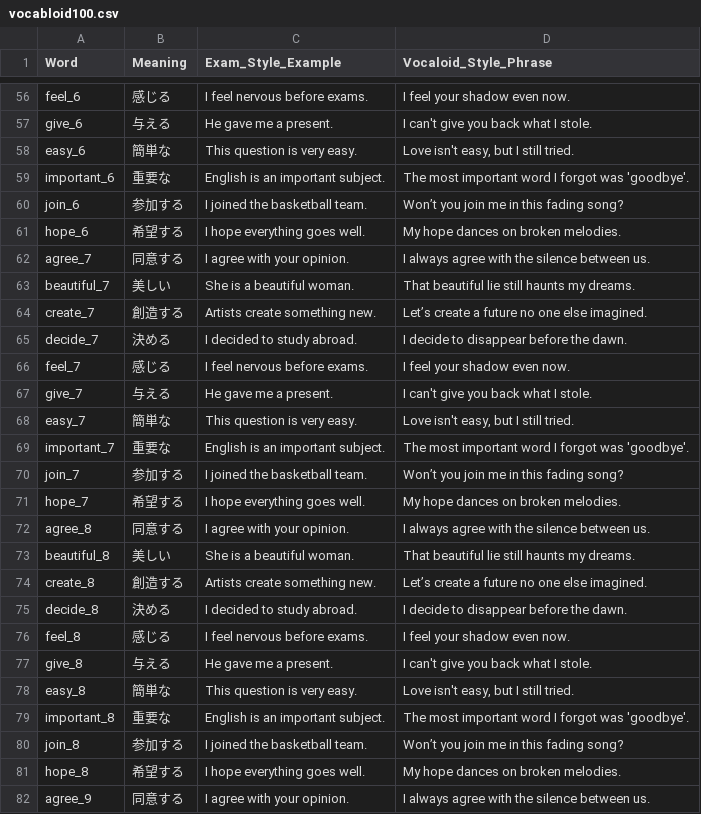
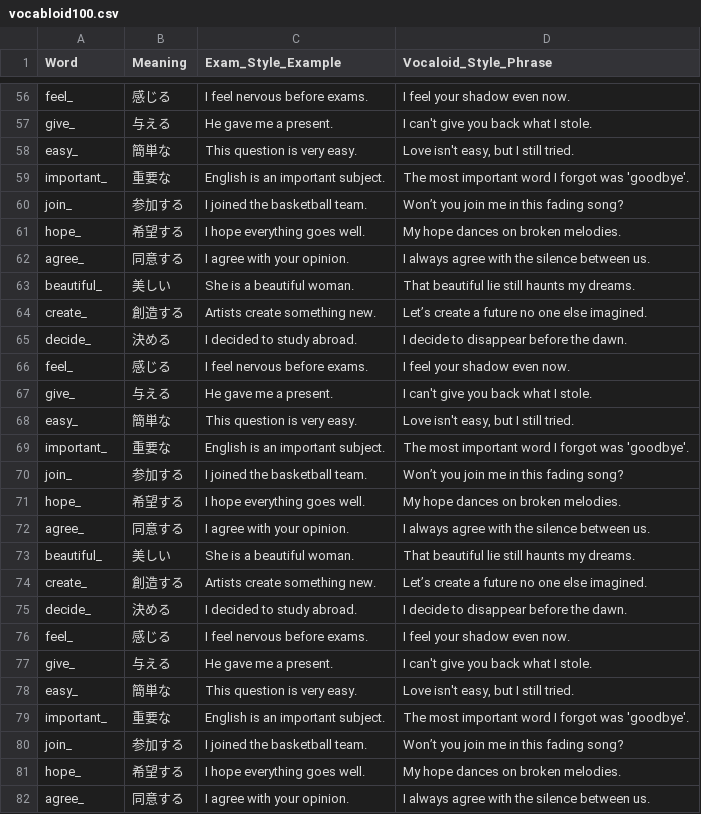
Before and after one commit to YuyaForest/MyProject, a CSV file: vocabloid100.csv, drawn as a sheet; only a part is shown, gaps mark what is left out; the diff covers the shown part only; the diff names each change by its address in the sheet, - before the commit and + after, or states it on an @@ line.

```diff
--- a/vocabloid100.csv
+++ b/vocabloid100.csv
-A56 (Word): feel_6
+A56 (Word): feel_
-A57 (Word): give_6
+A57 (Word): give_
-A58 (Word): easy_6
+A58 (Word): easy_
-A59 (Word): important_6
+A59 (Word): important_
-A60 (Word): join_6
+A60 (Word): join_
-A61 (Word): hope_6
+A61 (Word): hope_
-A62 (Word): agree_7
+A62 (Word): agree_
-A63 (Word): beautiful_7
+A63 (Word): beautiful_
-A64 (Word): create_7
+A64 (Word): create_
-A65 (Word): decide_7
+A65 (Word): decide_
-A66 (Word): feel_7
+A66 (Word): feel_
-A67 (Word): give_7
+A67 (Word): give_
-A68 (Word): easy_7
+A68 (Word): easy_
-A69 (Word): important_7
+A69 (Word): important_
-A70 (Word): join_7
+A70 (Word): join_
-A71 (Word): hope_7
+A71 (Word): hope_
-A72 (Word): agree_8
+A72 (Word): agree_
-A73 (Word): beautiful_8
+A73 (Word): beautiful_
-A74 (Word): create_8
+A74 (Word): create_
-A75 (Word): decide_8
+A75 (Word): decide_
-A76 (Word): feel_8
+A76 (Word): feel_
-A77 (Word): give_8
+A77 (Word): give_
-A78 (Word): easy_8
+A78 (Word): easy_
-A79 (Word): important_8
+A79 (Word): important_
-A80 (Word): join_8
+A80 (Word): join_
-A81 (Word): hope_8
+A81 (Word): hope_
-A82 (Word): agree_9
+A82 (Word): agree_
```
Also changed, not shown: 73 edited cells elsewhere in this file.
